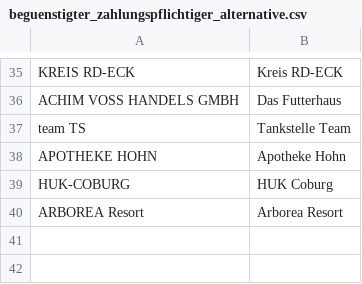
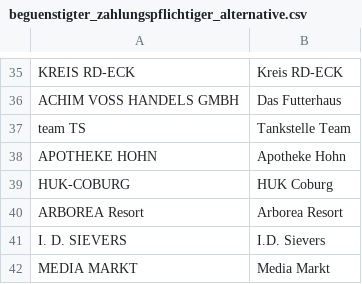
Before and after one commit to uwegeercken/sparkasse-de, a CSV file: beguenstigter_zahlungspflichtiger_alternative.csv, drawn as a sheet; only a part is shown, gaps mark what is left out; the diff names each change by its address in the sheet, - before the commit and + after, or states it on an @@ line.

```diff
--- a/beguenstigter_zahlungspflichtiger_alternative.csv
+++ b/beguenstigter_zahlungspflichtiger_alternative.csv
+row 41: I. D. SIEVERS | I.D. Sievers
+row 42: MEDIA MARKT | Media Markt
```
Also changed, not shown: 1 other file.
